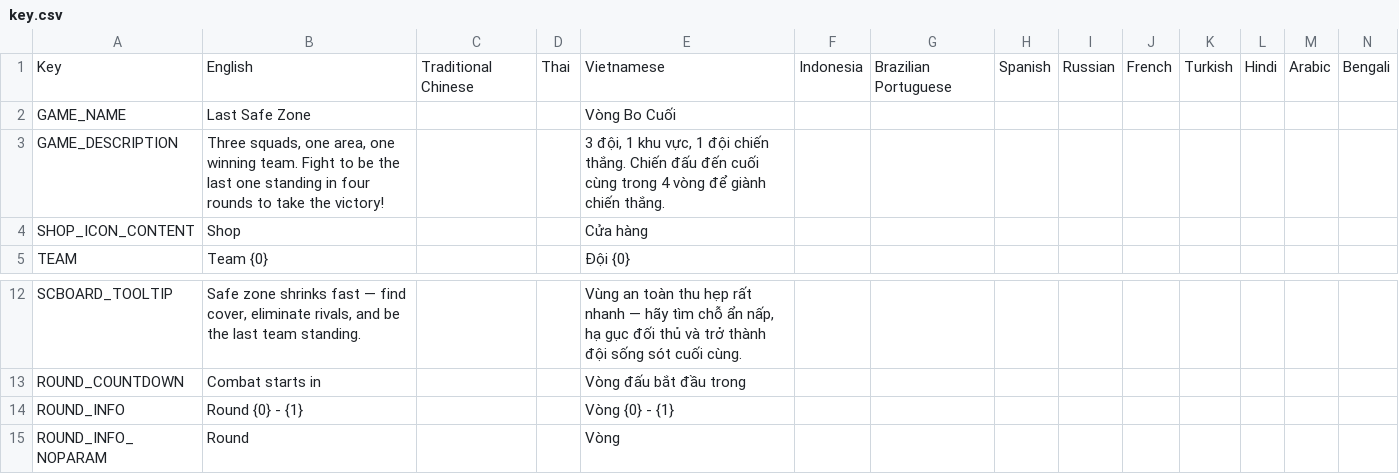
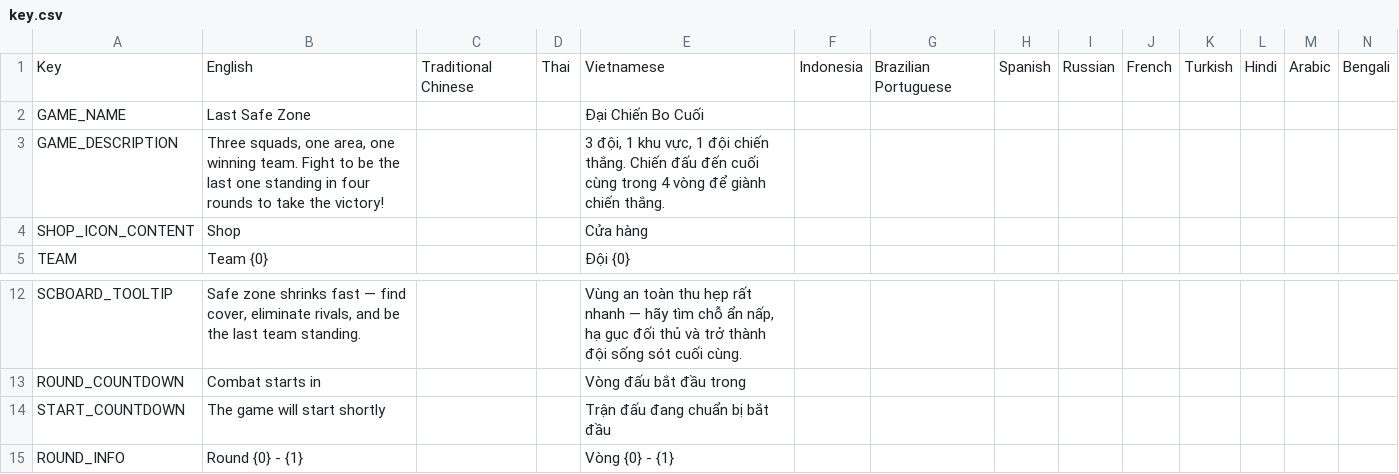
Before and after one commit to nvdson2005-gr/Last-Safe-Zone, a CSV file: Assets/Localization/key.csv, drawn as a sheet; only a part is shown, gaps mark what is left out; the shorter side is filled out with more unchanged rows.

```diff
--- a/Assets/Localization/key.csv
+++ b/Assets/Localization/key.csv
@@ -1,3 +1,3 @@
 Key,English,Traditional Chinese,Thai,Vietnamese,Indonesia,Brazilian Portuguese,Spanish,Russian,French,Turkish,Hindi,Arabic,Bengali
-GAME_NAME,Last Safe Zone,,,Vòng Bo Cuối,,,,,,,,,
+GAME_NAME,Last Safe Zone,,,Đại Chiến Bo Cuối,,,,,,,,,
 GAME_DESCRIPTION,"Three squads, one area, one winning team. Fight to be the last one standing in four rounds to take the victory!",,,"3 đội, 1 khu vực, 1 đội chiến thắng. Chiến đấu đến cuối cùng trong 4 vòng để giành chiến thắng.",,,,,,,,,
@@ -13,2 +13,3 @@ SCBOARD_TOOLTIP,"Safe zone shrinks fast — find cover, eliminate rivals, and be
 ROUND_COUNTDOWN,Combat starts in,,,Vòng đấu bắt đầu trong,,,,,,,,,
+START_COUNTDOWN,The game will start shortly,,,Trận đấu đang chuẩn bị bắt đầu,,,,,,,,,
 ROUND_INFO,Round {0} - {1},,,Vòng {0} - {1},,,,,,,,,
```
Also changed, not shown: 25 other files.
